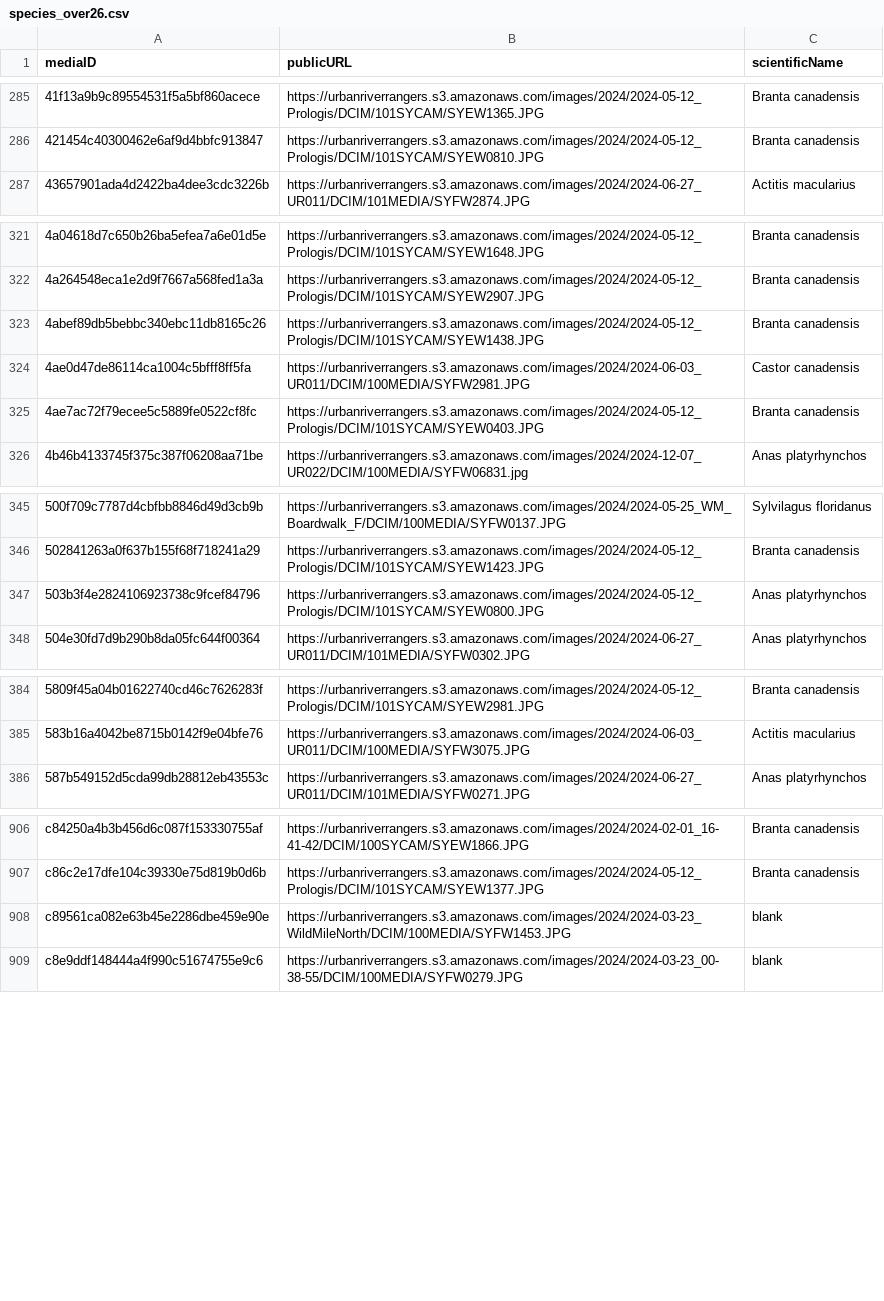
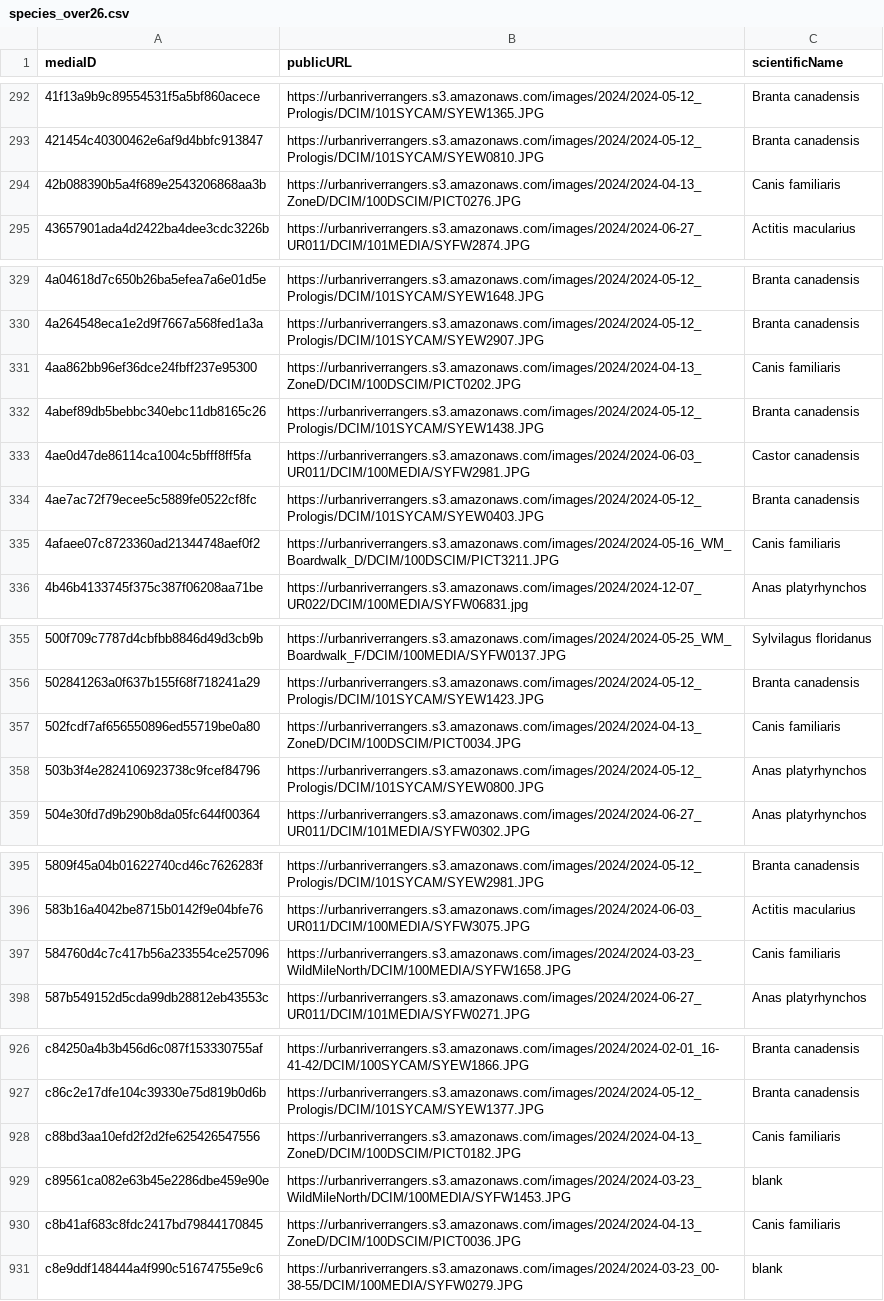
Before and after one commit to morescode-pm/kaggle-fastai, a CSV file: chapter1/data/species_over26.csv, drawn as a sheet; only a part is shown, gaps mark what is left out; the diff covers the shown part only.

```diff
--- a/chapter1/data/species_over26.csv
+++ b/chapter1/data/species_over26.csv
@@ -286,2 +293,3 @@ mediaID,publicURL,scientificName
 421454c40300462e6af9d4bbfc913847,https://urbanriverrangers.s3.amazonaws.com/images/2024/2024-05-12_Prologis/DCIM/101SYCAM/SYEW0810.JPG,Branta canadensis
+42b088390b5a4f689e2543206868aa3b,https://urbanriverrangers.s3.amazonaws.com/images/2024/2024-04-13_ZoneD/DCIM/100DSCIM/PICT0276.JPG,Canis familiaris
 43657901ada4d2422ba4dee3cdc3226b,https://urbanriverrangers.s3.amazonaws.com/images/2024/2024-06-27_UR011/DCIM/101MEDIA/SYFW2874.JPG,Actitis macularius
@@ -322,2 +330,3 @@ mediaID,publicURL,scientificName
 4a264548eca1e2d9f7667a568fed1a3a,https://urbanriverrangers.s3.amazonaws.com/images/2024/2024-05-12_Prologis/DCIM/101SYCAM/SYEW2907.JPG,Branta canadensis
+4aa862bb96ef36dce24fbff237e95300,https://urbanriverrangers.s3.amazonaws.com/images/2024/2024-04-13_ZoneD/DCIM/100DSCIM/PICT0202.JPG,Canis familiaris
 4abef89db5bebbc340ebc11db8165c26,https://urbanriverrangers.s3.amazonaws.com/images/2024/2024-05-12_Prologis/DCIM/101SYCAM/SYEW1438.JPG,Branta canadensis
@@ -325,2 +334,3 @@ mediaID,publicURL,scientificName
 4ae7ac72f79ecee5c5889fe0522cf8fc,https://urbanriverrangers.s3.amazonaws.com/images/2024/2024-05-12_Prologis/DCIM/101SYCAM/SYEW0403.JPG,Branta canadensis
+4afaee07c8723360ad21344748aef0f2,https://urbanriverrangers.s3.amazonaws.com/images/2024/2024-05-16_WM_Boardwalk_D/DCIM/100DSCIM/PICT3211.JPG,Canis familiaris
 4b46b4133745f375c387f06208aa71be,https://urbanriverrangers.s3.amazonaws.com/images/2024/2024-12-07_UR022/DCIM/100MEDIA/SYFW06831.jpg,Anas platyrhynchos
@@ -346,2 +356,3 @@ mediaID,publicURL,scientificName
 502841263a0f637b155f68f718241a29,https://urbanriverrangers.s3.amazonaws.com/images/2024/2024-05-12_Prologis/DCIM/101SYCAM/SYEW1423.JPG,Branta canadensis
+502fcdf7af656550896ed55719be0a80,https://urbanriverrangers.s3.amazonaws.com/images/2024/2024-04-13_ZoneD/DCIM/100DSCIM/PICT0034.JPG,Canis familiaris
 503b3f4e2824106923738c9fcef84796,https://urbanriverrangers.s3.amazonaws.com/images/2024/2024-05-12_Prologis/DCIM/101SYCAM/SYEW0800.JPG,Anas platyrhynchos
@@ -385,2 +396,3 @@ mediaID,publicURL,scientificName
 583b16a4042be8715b0142f9e04bfe76,https://urbanriverrangers.s3.amazonaws.com/images/2024/2024-06-03_UR011/DCIM/100MEDIA/SYFW3075.JPG,Actitis macularius
+584760d4c7c417b56a233554ce257096,https://urbanriverrangers.s3.amazonaws.com/images/2024/2024-03-23_WildMileNorth/DCIM/100MEDIA/SYFW1658.JPG,Canis familiaris
 587b549152d5cda99db28812eb43553c,https://urbanriverrangers.s3.amazonaws.com/images/2024/2024-06-27_UR011/DCIM/101MEDIA/SYFW0271.JPG,Anas platyrhynchos
@@ -907,3 +927,5 @@ c84250a4b3b456d6c087f153330755af,https://urbanriverrangers.s3.amazonaws.com/imag
 c86c2e17dfe104c39330e75d819b0d6b,https://urbanriverrangers.s3.amazonaws.com/images/2024/2024-05-12_Prologis/DCIM/101SYCAM/SYEW1377.JPG,Branta canadensis
+c88bd3aa10efd2f2d2fe625426547556,https://urbanriverrangers.s3.amazonaws.com/images/2024/2024-04-13_ZoneD/DCIM/100DSCIM/PICT0182.JPG,Canis familiaris
 c89561ca082e63b45e2286dbe459e90e,https://urbanriverrangers.s3.amazonaws.com/images/2024/2024-03-23_WildMileNorth/DCIM/100MEDIA/SYFW1453.JPG,blank
+c8b41af683c8fdc2417bd79844170845,https://urbanriverrangers.s3.amazonaws.com/images/2024/2024-04-13_ZoneD/DCIM/100DSCIM/PICT0036.JPG,Canis familiaris
 c8e9ddf148444a4f990c51674755e9c6,https://urbanriverrangers.s3.amazonaws.com/images/2024/2024-03-23_00-38-55/DCIM/100MEDIA/SYFW0279.JPG,blank
```
Also changed, not shown: 19 added rows elsewhere in this file, 1 other file.
